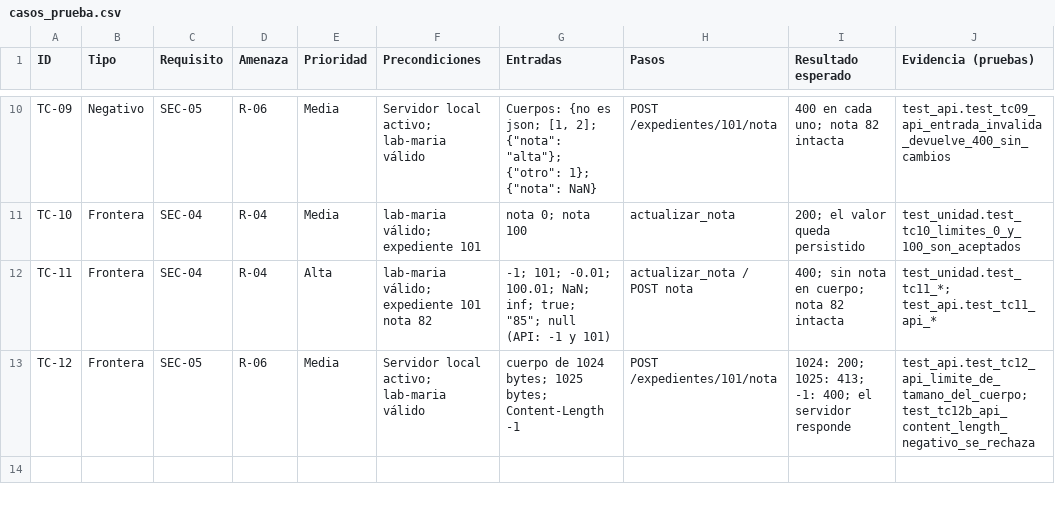
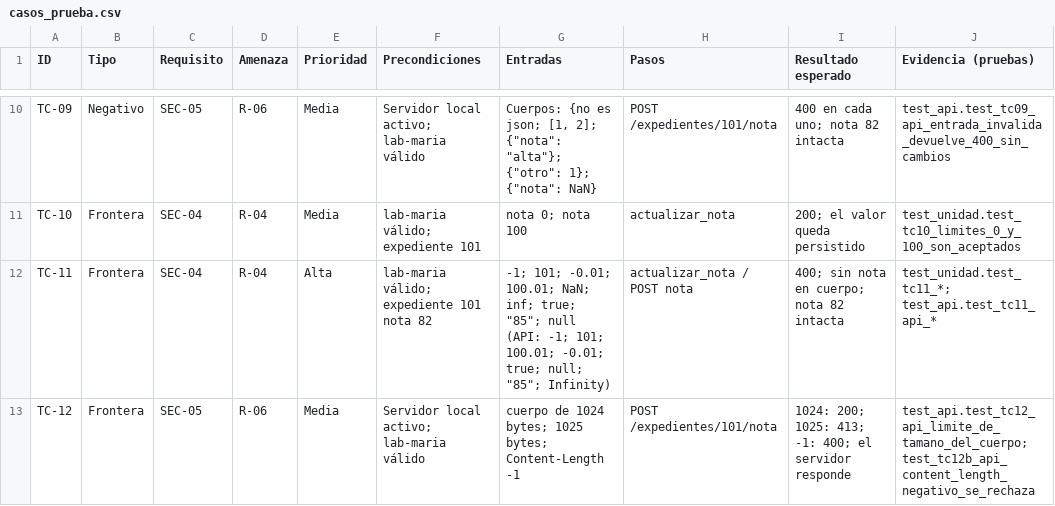
Before and after one commit to andreyhnzzz/QA-Lab1, a CSV file: casos_prueba.csv, drawn as a sheet; only a part is shown, gaps mark what is left out; the diff names each change by its address in the sheet, - before the commit and + after, or states it on an @@ line.

```diff
--- a/casos_prueba.csv
+++ b/casos_prueba.csv
-G12 (Entradas): …null (API: -1 y 101)
+G12 (Entradas): …null (API: -1; 101; 100.01; -0.01; true; null; "85"; Infinity)
```
Also changed, not shown: hallazgos.csv, matriz_trazabilidad.csv, 6 other files.
